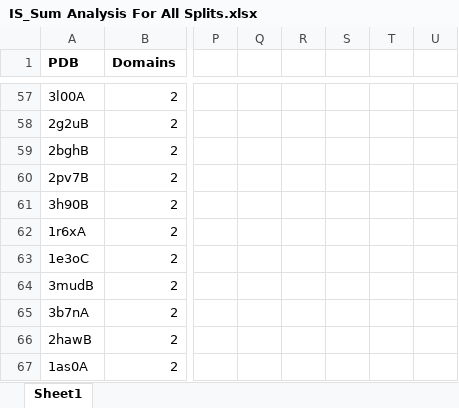
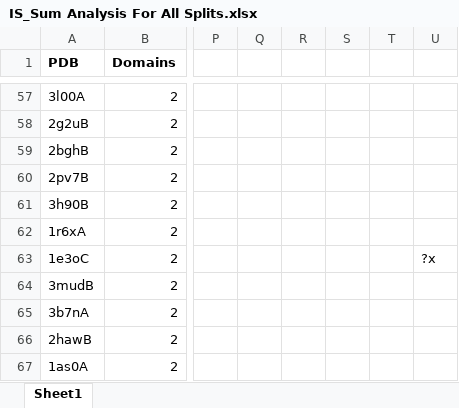
Before and after one commit to AnirudhTiwari/Lab-Work, an Excel workbook: Scripts/IS_Sum Analysis For All Splits.xlsx, sheet Sheet1, drawn as a sheet; only a part is shown, gaps mark what is left out; values as stored, in another font and other column widths than the file's, no borders; charts and pictures not drawn; the diff names each change by its address in the sheet, - before the commit and + after, or states it on an @@ line.

Commit message:
Added code to evaluate IS-Sum_2, IS-Sum_3, IS-Sum_4 and updated the algorithm to train and test using 4 feature vectors [L, IS-Sum_2, IS-Sum_3, IS-Sum_4]. Also adding the raw results: AlgorithmResultsOnAllDatasets_Raw_28August2019.txt. Added Analysis of results on  Benchamrk_2, Benchmark_3 and ASTRAL SCOP 30 as well, check corresponding .xlsx files

```diff
--- a/Scripts/IS_Sum Analysis For All Splits.xlsx (sheet Sheet1)
+++ b/Scripts/IS_Sum Analysis For All Splits.xlsx (sheet Sheet1)
-U63: (empty)
+U63: ?x
```
Also changed, not shown: Scripts/IS-Sum analysis of multiDomains for correct split.xlsx, 28 other files.
